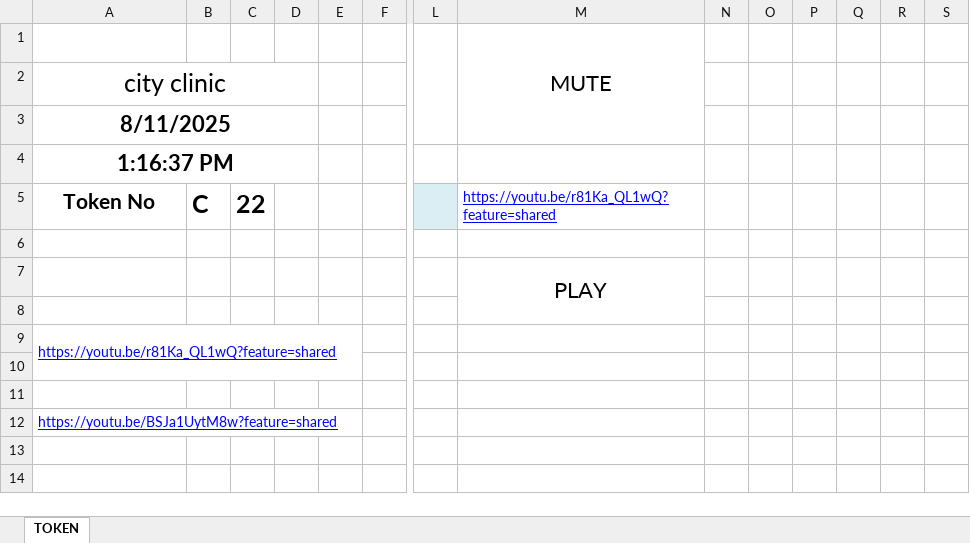
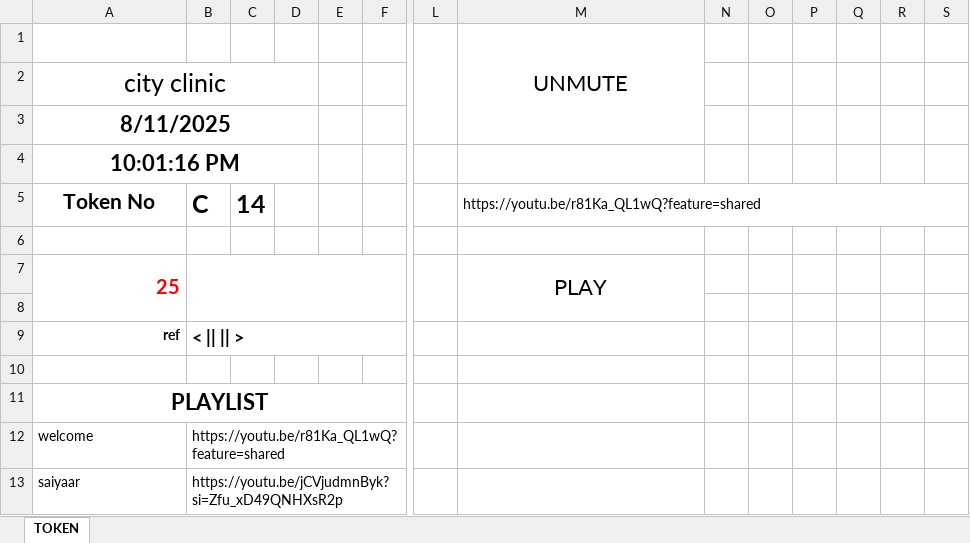
Before and after one commit to xon0176/Test_Token_Display, an Excel workbook: TOKENSYSTEM 2.xlsm, sheet TOKEN, drawn as a sheet; only a part is shown, gaps mark what is left out; values as stored, in another font and other column widths than the file's, no borders; charts and pictures not drawn; removed rows and columns are numbered as before the commit, all else as after; rows hold the shown columns only; the diff names each change by its address in the sheet, - before the commit and + after, or states it on an @@ line.

```diff
--- a/TOKENSYSTEM 2.xlsm (sheet TOKEN)
+++ b/TOKENSYSTEM 2.xlsm (sheet TOKEN)
-M1: MUTE
+M1: UNMUTE
-A4: 1:16:37 PM
+A4: 10:01:16 PM
-C5: 22
+C5: 14
-L5 fill: #DBEEF4
+L5 fill: none
@@ M5 underline: on → off, text colour: #0000FF → black @@
+M5:W5 merged
-A7: (empty)
+A7: 25
+A7:A8 merged
+B7:F8 merged
+L7:L8 merged
-row 9: https://youtu.be/r81Ka_QL1wQ?feature=shared
+row 9: ref | < || || >
-row 11: (empty)
-A11: https://youtu.be/BSJa1UytM8w?feature=shared
+A11: PLAYLIST
@@ A11 underline: on → off, text colour: #0000FF → black, bold: off → on, text size: larger, alignment: left → center @@
-A12:E12 merged
+A11:F11 merged
+row 12: welcome | https://youtu.be/r81Ka_QL1wQ?feature=shared
+row 13: saiyaar | https://youtu.be/jCVjudmnByk?si=Zfu_xD49QNHXsR2p
```
Also changed, not shown: charts or pictures, 1 other file.
